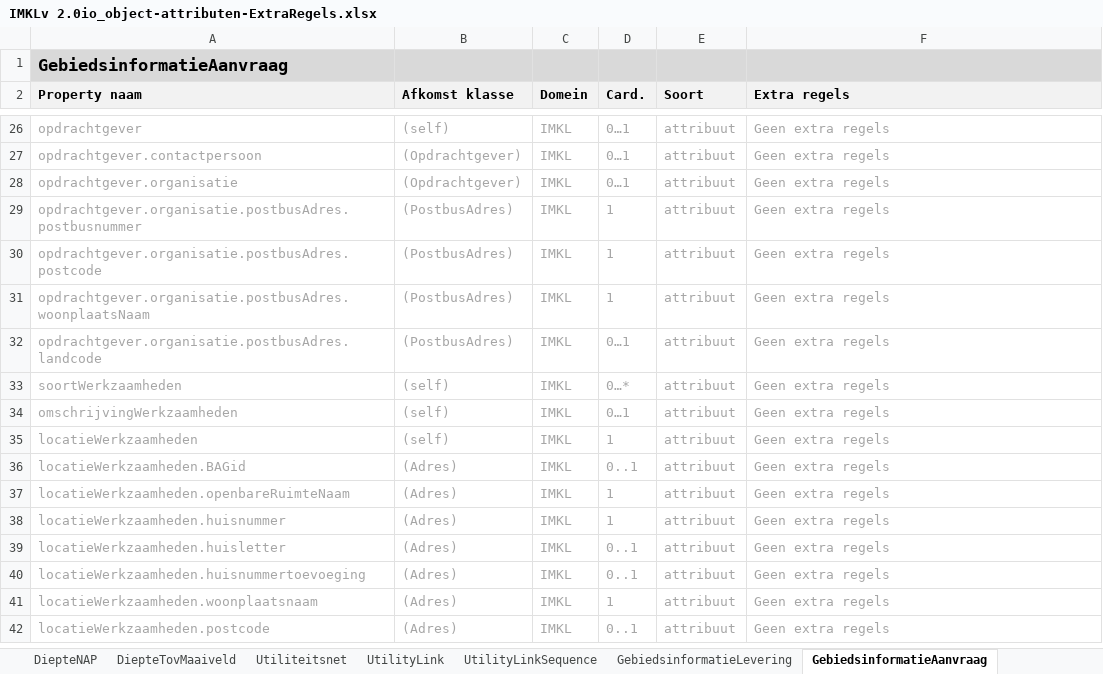
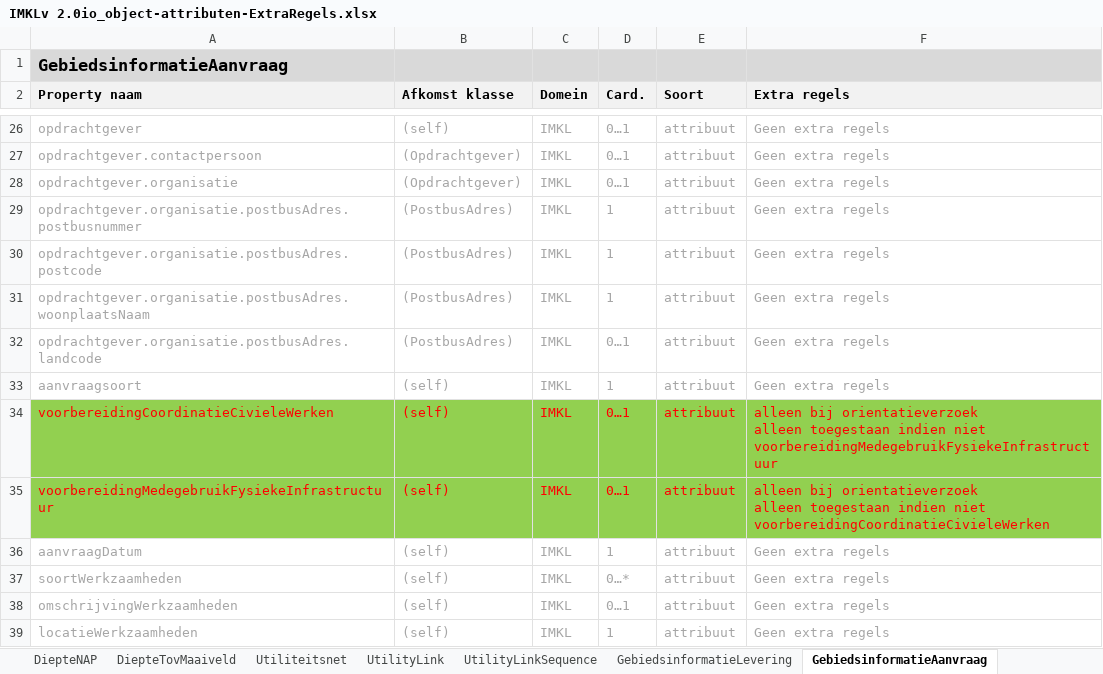
Before and after one commit to Geonovum/imkl2015-review, an Excel workbook: IMKL2.x/3. extraregels/IMKLv 2.0io_object-attributen-ExtraRegels.xlsx, sheet GebiedsinformatieAanvraag, drawn as a sheet; only a part is shown, gaps mark what is left out; the shorter side is filled out with more unchanged rows; values as stored, in another font and other column widths than the file's, no borders; ↵ is a line break in a cell; the diff names each change by its address in the sheet, - before the commit and + after, or states it on an @@ line.

```diff
--- a/IMKL2.x/3. extraregels/IMKLv 2.0io_object-attributen-ExtraRegels.xlsx (sheet GebiedsinformatieAanvraag)
+++ b/IMKL2.x/3. extraregels/IMKLv 2.0io_object-attributen-ExtraRegels.xlsx (sheet GebiedsinformatieAanvraag)
+row 33: aanvraagsoort | (self) | IMKL | 1 | attribuut | Geen extra regels
+row 34: voorbereidingCoordinatieCivieleWerken | (self) | IMKL | 0…1 | attribuut | alleen bij orientatieverzoek ↵ alleen toegestaan indien niet voorbereidingMedegebruikFysiekeInfrastructuur
+row 35: voorbereidingMedegebruikFysiekeInfrastructuur | (self) | IMKL | 0…1 | attribuut | alleen bij orientatieverzoek ↵ alleen toegestaan indien niet voorbereidingCoordinatieCivieleWerken
+row 36: aanvraagDatum | (self) | IMKL | 1 | attribuut | Geen extra regels
```
Also changed, not shown: sheet ExtraDetailinfo, IMKL2.x/0. ConceptversievoorTCS/versie16-6-2020/review/3b. 16-6-2020-ExtraRegels-changelog (Herman)pja.xlsx, IMKL2.x/3. extraregels/ExtraRegels-changelog.xlsx, 1 other file.
